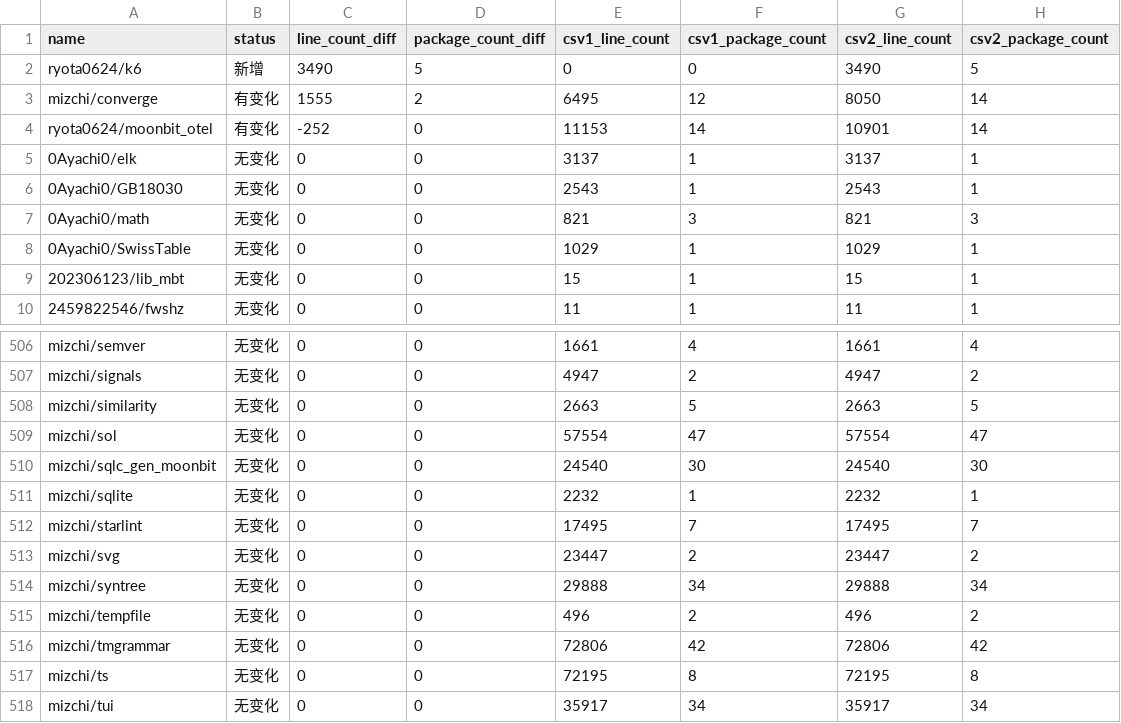
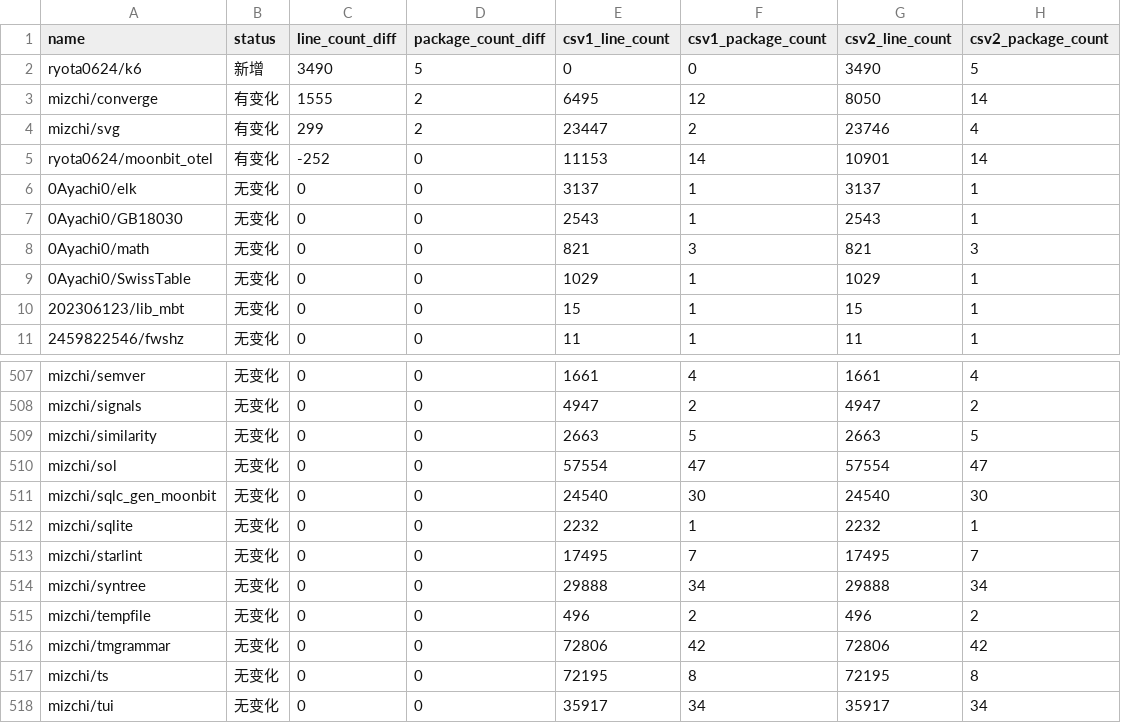
Before and after one commit to Pmemmm/MooncakesDailyData, a CSV file: diff/2026-02-15.diff.csv, drawn as a sheet; only a part is shown, gaps mark what is left out; removed rows and columns are numbered as before the commit, all else as after; the diff names each change by its address in the sheet, - before the commit and + after, or states it on an @@ line.

```diff
--- a/diff/2026-02-15.diff.csv
+++ b/diff/2026-02-15.diff.csv
+row 4: mizchi/svg | 有变化 | 299 | 2 | 23447 | 2 | 23746 | 4
-row 513: mizchi/svg | 无变化 | 0 | 0 | 23447 | 2 | 23447 | 2
```
Also changed, not shown: data/2026-02-15.csv.
